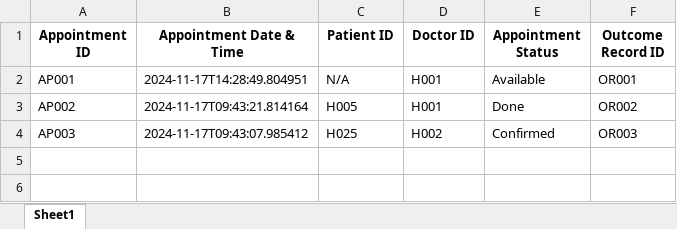
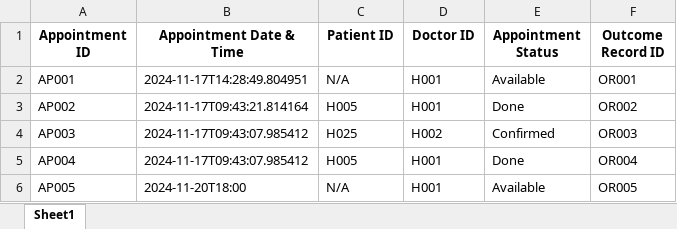
Before and after one commit to RajEstela/OOP_Proj, an Excel workbook: data/AppointmentList.xlsx, sheet Sheet1, drawn as a sheet; values as stored, in another font and other column widths than the file's, no borders; the diff names each change by its address in the sheet, - before the commit and + after, or states it on an @@ line.

Commit message:
created doctor class

```diff
--- a/data/AppointmentList.xlsx (sheet Sheet1)
+++ b/data/AppointmentList.xlsx (sheet Sheet1)
+row 5: AP004 | 2024-11-17T09:43:07.985412 | H005 | H001 | Done | OR004
+row 6: AP005 | 2024-11-20T18:00 | N/A | H001 | Available | OR005
```
Also changed, not shown: data/AppointmentOutcomeRecordList.xlsx, 5 other files.
